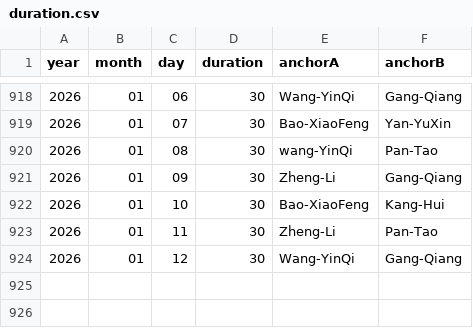
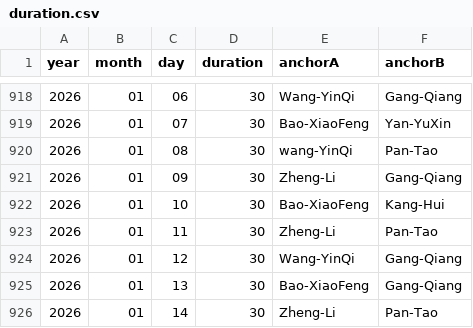
Before and after one commit to xueke114/XinWenLianBo, a CSV file: duration.csv, drawn as a sheet; only a part is shown, gaps mark what is left out.

Commit message:
提交2026-01-13--14

```diff
--- a/duration.csv
+++ b/duration.csv
@@ -924 +924,3 @@ year,month,day,duration,anchorA,anchorB
 2026,01,12,30,Wang-YinQi,Gang-Qiang
+2026,01,13,30,Bao-XiaoFeng,Gang-Qiang
+2026,01,14,30,Zheng-Li,Pan-Tao
```
